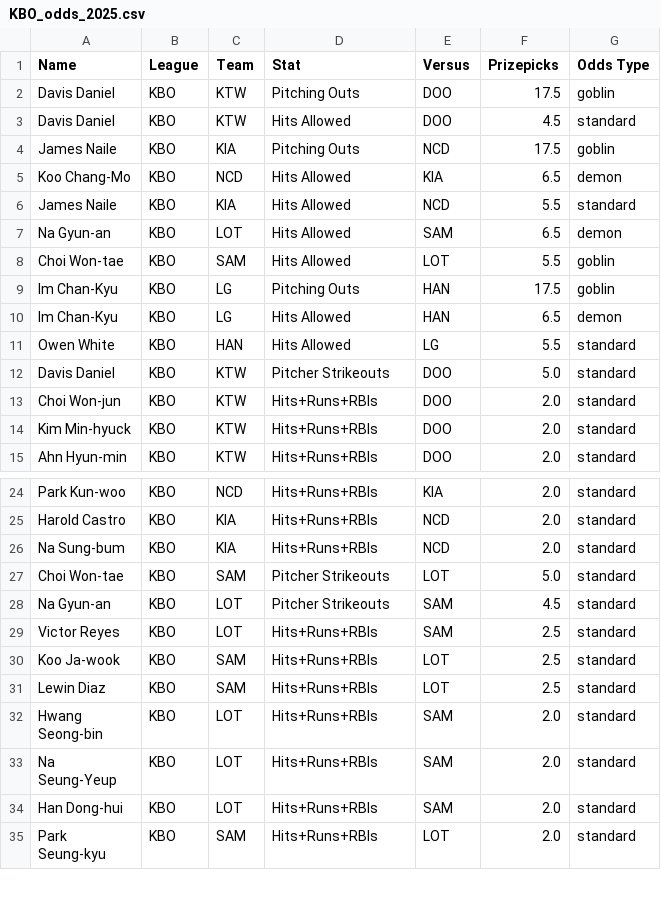
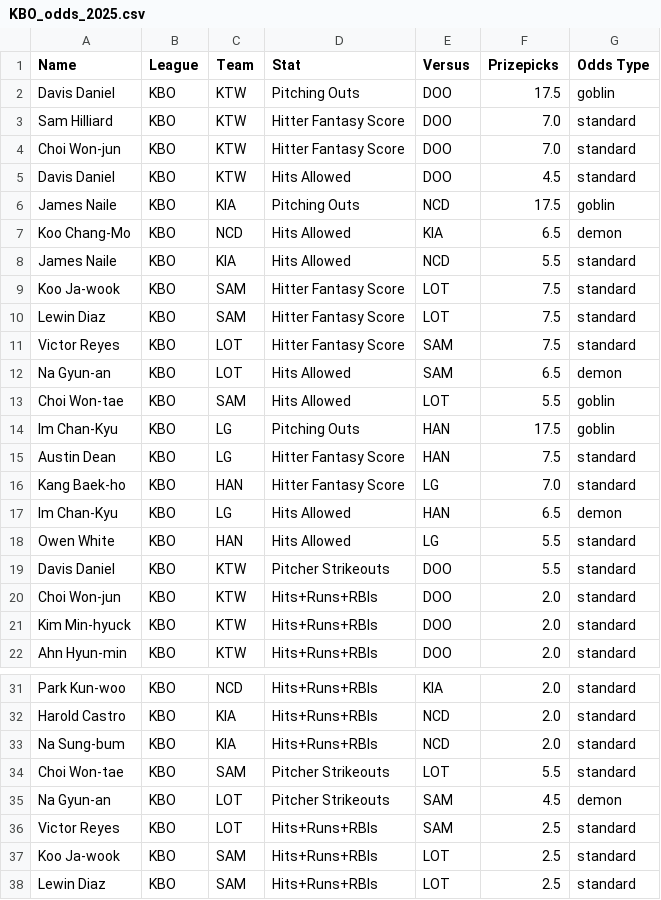
Before and after one commit to cgpropz/KBO, a CSV file: KBO-Odds/KBO_odds_2025.csv, drawn as a sheet; only a part is shown, gaps mark what is left out; the shorter side is filled out with more unchanged rows.

```diff
--- a/KBO-Odds/KBO_odds_2025.csv
+++ b/KBO-Odds/KBO_odds_2025.csv
@@ -2,2 +2,4 @@ Name,League,Team,Stat,Versus,Prizepicks,Odds Type
 Davis Daniel,KBO,KTW,Pitching Outs,DOO,17.5,goblin
+Sam Hilliard,KBO,KTW,Hitter Fantasy Score,DOO,7.0,standard
+Choi Won-jun,KBO,KTW,Hitter Fantasy Score,DOO,7.0,standard
 Davis Daniel,KBO,KTW,Hits Allowed,DOO,4.5,standard
@@ -6,2 +8,5 @@ Koo Chang-Mo,KBO,NCD,Hits Allowed,KIA,6.5,demon
 James Naile,KBO,KIA,Hits Allowed,NCD,5.5,standard
+Koo Ja-wook,KBO,SAM,Hitter Fantasy Score,LOT,7.5,standard
+Lewin Diaz,KBO,SAM,Hitter Fantasy Score,LOT,7.5,standard
+Victor Reyes,KBO,LOT,Hitter Fantasy Score,SAM,7.5,standard
 Na Gyun-an,KBO,LOT,Hits Allowed,SAM,6.5,demon
@@ -9,5 +14,7 @@ Choi Won-tae,KBO,SAM,Hits Allowed,LOT,5.5,goblin
 Im Chan-Kyu,KBO,LG,Pitching Outs,HAN,17.5,goblin
+Austin Dean,KBO,LG,Hitter Fantasy Score,HAN,7.5,standard
+Kang Baek-ho,KBO,HAN,Hitter Fantasy Score,LG,7.0,standard
 Im Chan-Kyu,KBO,LG,Hits Allowed,HAN,6.5,demon
 Owen White,KBO,HAN,Hits Allowed,LG,5.5,standard
-Davis Daniel,KBO,KTW,Pitcher Strikeouts,DOO,5.0,standard
+Davis Daniel,KBO,KTW,Pitcher Strikeouts,DOO,5.5,standard
 Choi Won-jun,KBO,KTW,Hits+Runs+RBIs,DOO,2.0,standard
@@ -26,4 +33,4 @@ Harold Castro,KBO,KIA,Hits+Runs+RBIs,NCD,2.0,standard
 Na Sung-bum,KBO,KIA,Hits+Runs+RBIs,NCD,2.0,standard
-Choi Won-tae,KBO,SAM,Pitcher Strikeouts,LOT,5.0,standard
-Na Gyun-an,KBO,LOT,Pitcher Strikeouts,SAM,4.5,standard
+Choi Won-tae,KBO,SAM,Pitcher Strikeouts,LOT,5.5,standard
+Na Gyun-an,KBO,LOT,Pitcher Strikeouts,SAM,4.5,demon
 Victor Reyes,KBO,LOT,Hits+Runs+RBIs,SAM,2.5,standard
```
Also changed, not shown: 4 other files.
